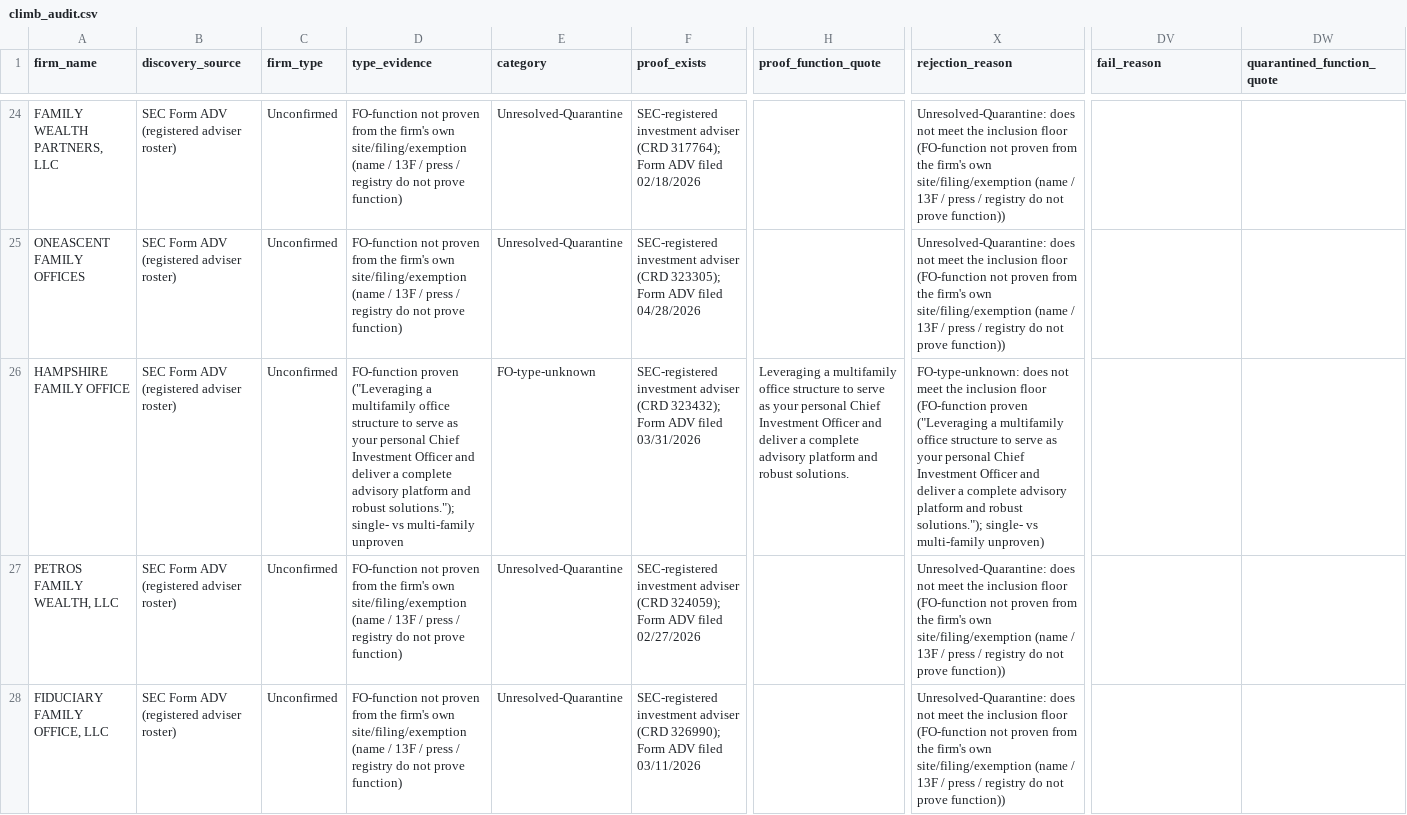
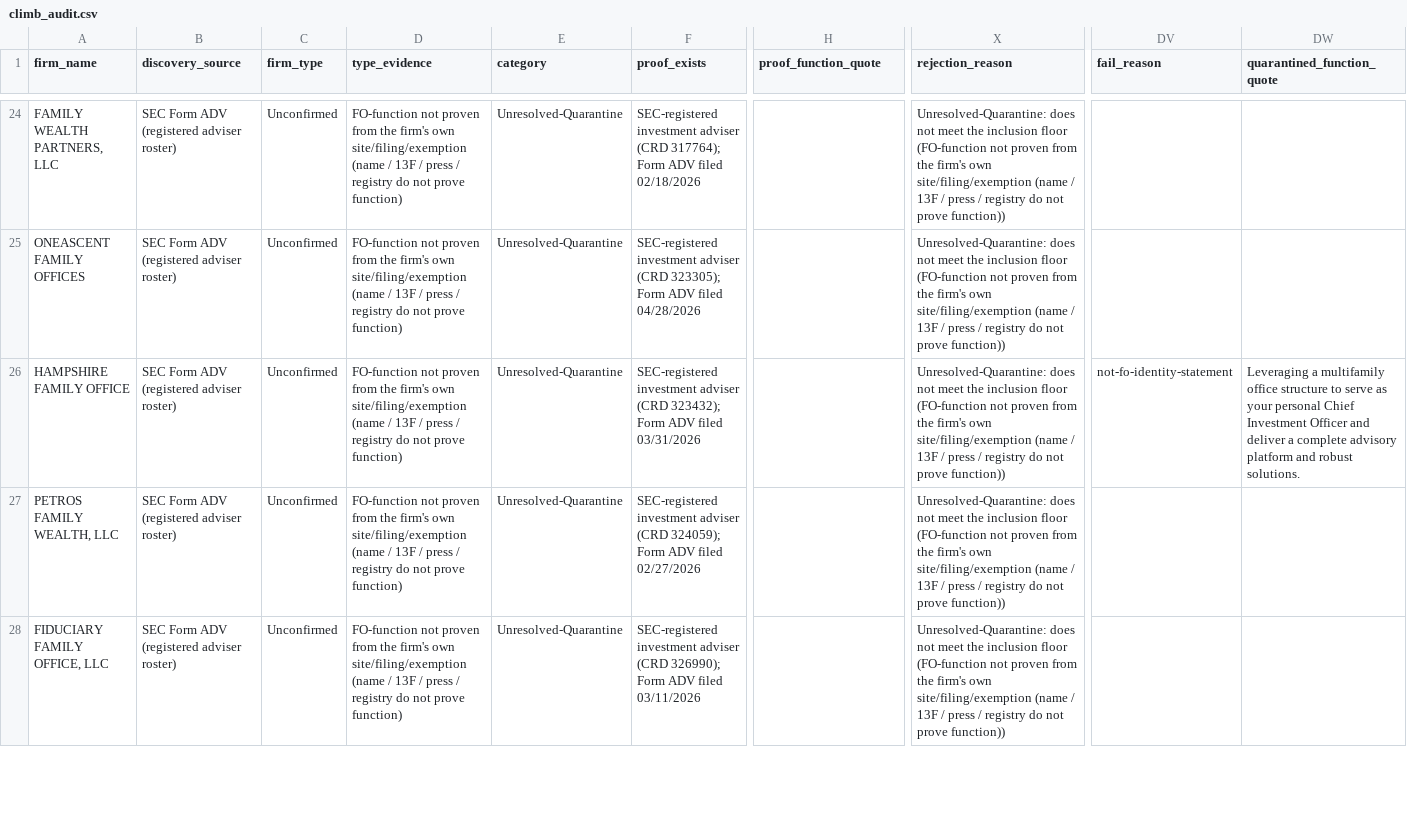
Before and after one commit to nageen24/family-office-intelligence, a CSV file: data/final/climb_audit.csv, drawn as a sheet; only a part is shown, gaps mark what is left out; the diff covers the shown part only; the diff names each change by its address in the sheet, - before the commit and + after, or states it on an @@ line.

```diff
--- a/data/final/climb_audit.csv
+++ b/data/final/climb_audit.csv
-D26 (type_evidence): FO-function proven ("Leveraging a multifamily office structure to serve as your personal Chief Investment Officer and deliver a complete advisory platform and robust solutions."); single- vs multi-family unproven
+D26 (type_evidence): FO-function not proven from the firm's own site/filing/exemption (name / 13F / press / registry do not prove function)
-E26 (category): FO-type-unknown
+E26 (category): Unresolved-Quarantine
-H26 (proof_function_quote): Leveraging a multifamily office structure to serve as your personal Chief Investment Officer and deliver a complete advisory platform and robust solutions.
+H26 (proof_function_quote): (empty)
-X26 (rejection_reason): FO-type-unknown: does not meet the inclusion floor (FO-function proven ("Leveraging a multifamily office structure to serve as your personal Chief Investment Officer and deliver a complete advisory platform and robust solutions."); single- vs multi-family unproven)
+X26 (rejection_reason): Unresolved-Quarantine: does not meet the inclusion floor (FO-function not proven from the firm's own site/filing/exemption (name / 13F / press / registry do not prove function))
-DV26 (fail_reason): (empty)
+DV26 (fail_reason): not-fo-identity-statement
-DW26 (quarantined_function_quote): (empty)
+DW26 (quarantined_function_quote): Leveraging a multifamily office structure to serve as your personal Chief Investment Officer and deliver a complete advisory platform and robust solutions.
```
Also changed, not shown: 6 edited cells elsewhere in this file, 4 other files.
